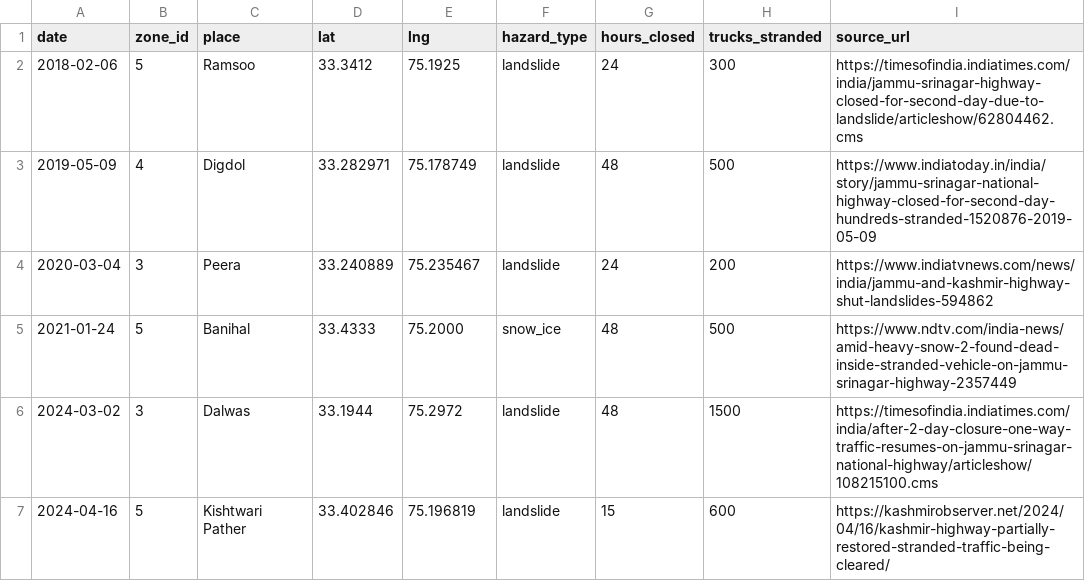
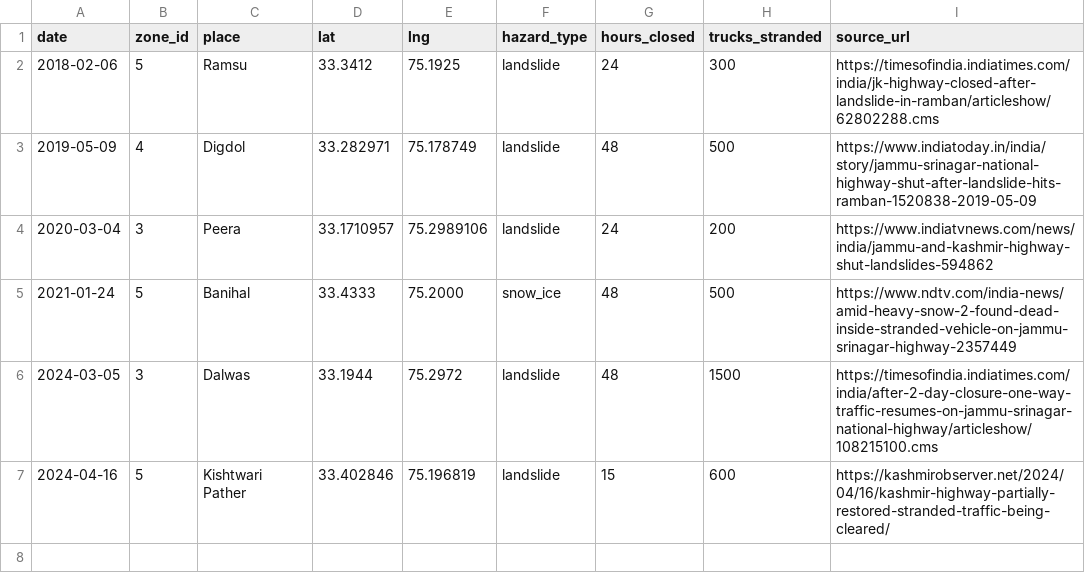
Before and after one commit to aryavsparihar/nh44-routeguard, a CSV file: data/incidents.csv, drawn as a sheet.

Commit message:
fix: resolve PR review comments for incidents.csv and seed.js

```diff
--- a/data/incidents.csv
+++ b/data/incidents.csv
@@ -1,7 +1,7 @@
 date,zone_id,place,lat,lng,hazard_type,hours_closed,trucks_stranded,source_url
-2018-02-06,5,Ramsoo,33.3412,75.1925,landslide,24,300,https://timesofindia.indiatimes.com/india/jammu-srinagar-highway-closed-for-second-day-due-to-landslide/articleshow/62804462.cms
-2019-05-09,4,Digdol,33.282971,75.178749,landslide,48,500,https://www.indiatoday.in/india/story/jammu-srinagar-national-highway-closed-for-second-day-hundreds-stranded-1520876-2019-05-09
-2020-03-04,3,Peera,33.240889,75.235467,landslide,24,200,https://www.indiatvnews.com/news/india/jammu-and-kashmir-highway-shut-landslides-594862
+2018-02-06,5,Ramsu,33.3412,75.1925,landslide,24,300,https://timesofindia.indiatimes.com/india/jk-highway-closed-after-landslide-in-ramban/articleshow/62802288.cms
+2019-05-09,4,Digdol,33.282971,75.178749,landslide,48,500,https://www.indiatoday.in/india/story/jammu-srinagar-national-highway-shut-after-landslide-hits-ramban-1520838-2019-05-09
+2020-03-04,3,Peera,33.1710957, 75.2989106,landslide,24,200,https://www.indiatvnews.com/news/india/jammu-and-kashmir-highway-shut-landslides-594862
 2021-01-24,5,Banihal,33.4333,75.2000,snow_ice,48,500,https://www.ndtv.com/india-news/amid-heavy-snow-2-found-dead-inside-stranded-vehicle-on-jammu-srinagar-highway-2357449
-2024-03-02,3,Dalwas,33.1944,75.2972,landslide,48,1500,https://timesofindia.indiatimes.com/india/after-2-day-closure-one-way-traffic-resumes-on-jammu-srinagar-national-highway/articleshow/108215100.cms
+2024-03-05,3,Dalwas,33.1944,75.2972,landslide,48,1500,https://timesofindia.indiatimes.com/india/after-2-day-closure-one-way-traffic-resumes-on-jammu-srinagar-national-highway/articleshow/108215100.cms
 2024-04-16,5,Kishtwari Pather,33.402846,75.196819,landslide,15,600,https://kashmirobserver.net/2024/04/16/kashmir-highway-partially-restored-stranded-traffic-being-cleared/
```
Also changed, not shown: 1 other file.
